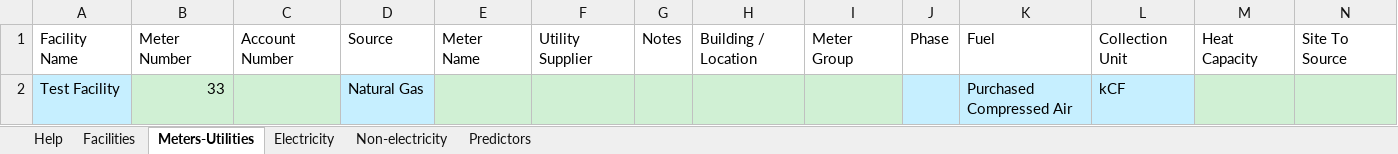
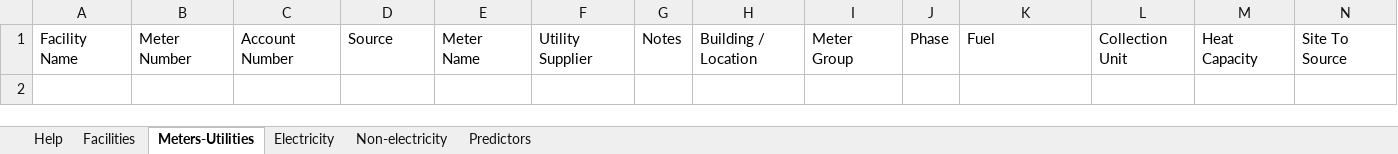
Before and after one commit to ORNL-AMO/VERIFI, an Excel workbook: src/assets/csv_templates/VERIFI-Import-Data.xlsx, sheet Meters-Utilities, drawn as a sheet; only a part is shown; values as stored, in another font and other column widths than the file's, no borders; charts and pictures and conditional formats not drawn; rows hold the shown columns only; the diff names each change by its address in the sheet, - before the commit and + after, or states it on an @@ line.

Commit message:
update template formatting

```diff
--- a/src/assets/csv_templates/VERIFI-Import-Data.xlsx (sheet Meters-Utilities)
+++ b/src/assets/csv_templates/VERIFI-Import-Data.xlsx (sheet Meters-Utilities)
-row 2: Test Facility | 33 |  | Natural Gas |  |  |  |  |  |  | Purchased Compressed Air | kCF
```
Also changed, not shown: sheet Facilities, charts or pictures.
